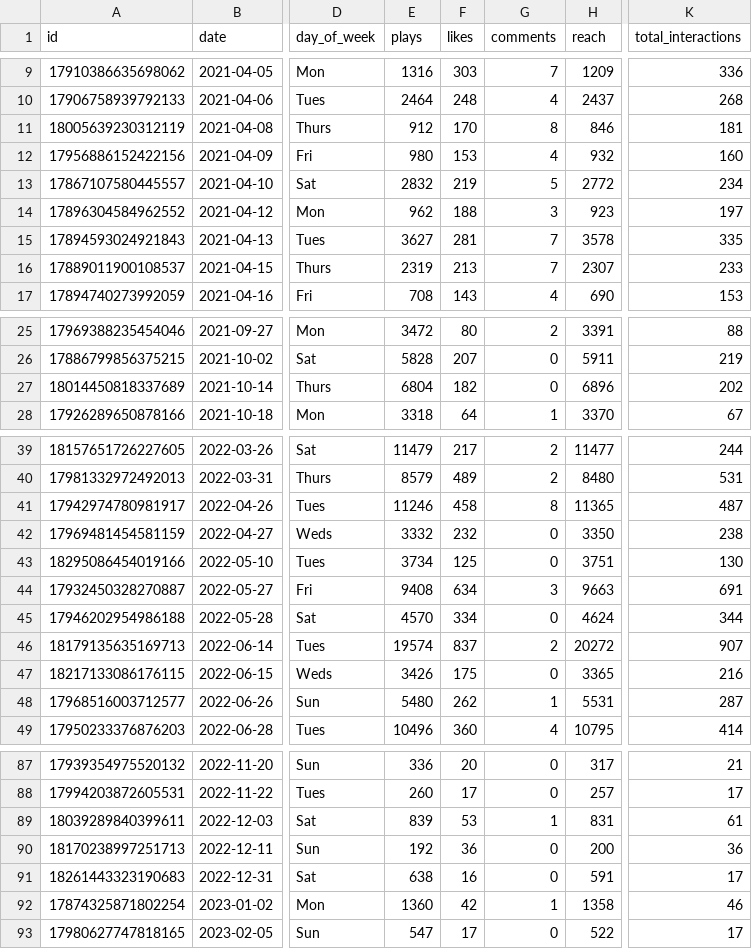
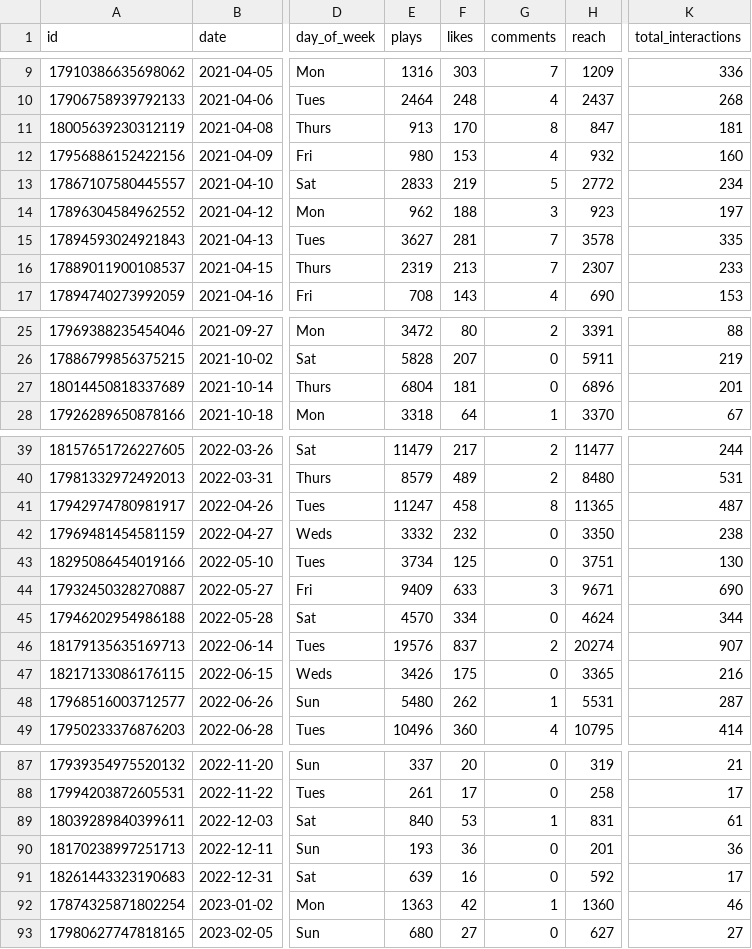
Before and after one commit to lucia-urcuyo/InstagramProject.Galulab, a CSV file: Reels_Data.csv, drawn as a sheet; only a part is shown, gaps mark what is left out; the diff covers the shown part only; the diff names each change by its address in the sheet, - before the commit and + after, or states it on an @@ line.

```diff
--- a/Reels_Data.csv
+++ b/Reels_Data.csv
-E11 (plays): 912
+E11 (plays): 913
-H11 (reach): 846
+H11 (reach): 847
-E13 (plays): 2832
+E13 (plays): 2833
-F27 (likes): 182
+F27 (likes): 181
-K27 (total_interactions): 202
+K27 (total_interactions): 201
-E41 (plays): 11246
+E41 (plays): 11247
-E44 (plays): 9408
+E44 (plays): 9409
-F44 (likes): 634
+F44 (likes): 633
-H44 (reach): 9663
+H44 (reach): 9671
-K44 (total_interactions): 691
+K44 (total_interactions): 690
-E46 (plays): 19574
+E46 (plays): 19576
-H46 (reach): 20272
+H46 (reach): 20274
-E87 (plays): 336
+E87 (plays): 337
-H87 (reach): 317
+H87 (reach): 319
-E88 (plays): 260
+E88 (plays): 261
-H88 (reach): 257
+H88 (reach): 258
-E89 (plays): 839
+E89 (plays): 840
-E90 (plays): 192
+E90 (plays): 193
-H90 (reach): 200
+H90 (reach): 201
-E91 (plays): 638
+E91 (plays): 639
-H91 (reach): 591
+H91 (reach): 592
-E92 (plays): 1360
+E92 (plays): 1363
-H92 (reach): 1358
+H92 (reach): 1360
-E93 (plays): 547
+E93 (plays): 680
-F93 (likes): 17
+F93 (likes): 27
-H93 (reach): 522
+H93 (reach): 627
-K93 (total_interactions): 17
+K93 (total_interactions): 27
```
Also changed, not shown: 64 edited cells elsewhere in this file, Photos_Data.csv, 1 other file.
